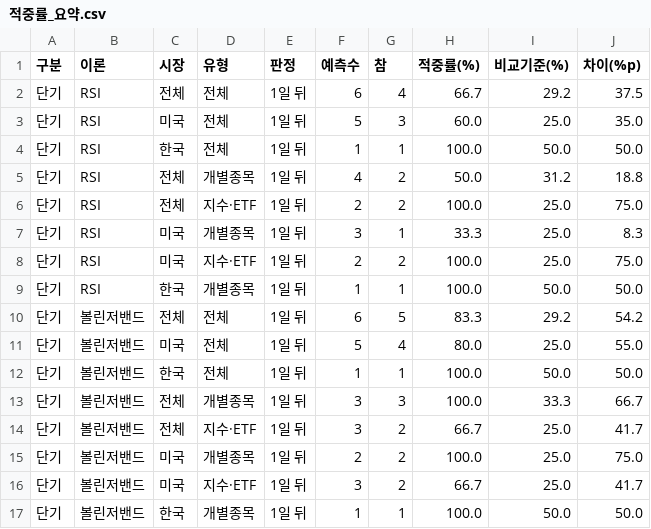
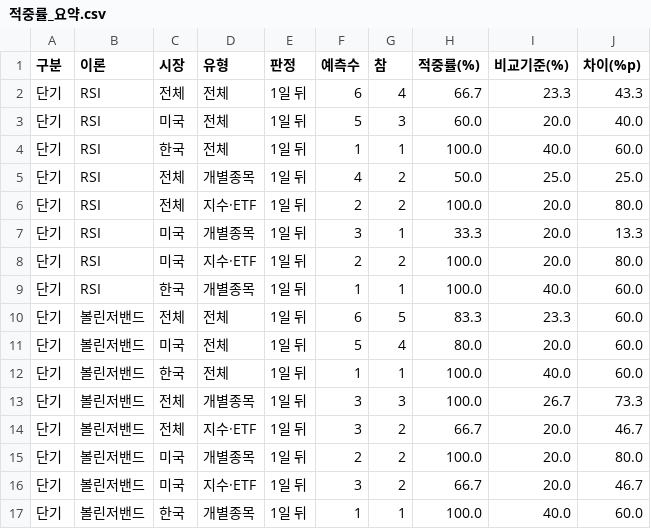
Before and after one commit to strongcat123/trade-theory-test, a CSV file: results/적중률_요약.csv, drawn as a sheet; only a part is shown; the diff covers the shown part only.

```diff
--- a/results/적중률_요약.csv
+++ b/results/적중률_요약.csv
@@ -1,17 +1,17 @@
 구분,이론,시장,유형,판정,예측수,참,적중률(%),비교기준(%),차이(%p)
-단기,RSI,전체,전체,1일 뒤,6,4,66.7,29.2,37.5
-단기,RSI,미국,전체,1일 뒤,5,3,60.0,25.0,35.0
-단기,RSI,한국,전체,1일 뒤,1,1,100.0,50.0,50.0
-단기,RSI,전체,개별종목,1일 뒤,4,2,50.0,31.2,18.8
-단기,RSI,전체,지수·ETF,1일 뒤,2,2,100.0,25.0,75.0
-단기,RSI,미국,개별종목,1일 뒤,3,1,33.3,25.0,8.3
-단기,RSI,미국,지수·ETF,1일 뒤,2,2,100.0,25.0,75.0
-단기,RSI,한국,개별종목,1일 뒤,1,1,100.0,50.0,50.0
-단기,볼린저밴드,전체,전체,1일 뒤,6,5,83.3,29.2,54.2
-단기,볼린저밴드,미국,전체,1일 뒤,5,4,80.0,25.0,55.0
-단기,볼린저밴드,한국,전체,1일 뒤,1,1,100.0,50.0,50.0
-단기,볼린저밴드,전체,개별종목,1일 뒤,3,3,100.0,33.3,66.7
-단기,볼린저밴드,전체,지수·ETF,1일 뒤,3,2,66.7,25.0,41.7
-단기,볼린저밴드,미국,개별종목,1일 뒤,2,2,100.0,25.0,75.0
-단기,볼린저밴드,미국,지수·ETF,1일 뒤,3,2,66.7,25.0,41.7
-단기,볼린저밴드,한국,개별종목,1일 뒤,1,1,100.0,50.0,50.0
+단기,RSI,전체,전체,1일 뒤,6,4,66.7,23.3,43.3
+단기,RSI,미국,전체,1일 뒤,5,3,60.0,20.0,40.0
+단기,RSI,한국,전체,1일 뒤,1,1,100.0,40.0,60.0
+단기,RSI,전체,개별종목,1일 뒤,4,2,50.0,25.0,25.0
+단기,RSI,전체,지수·ETF,1일 뒤,2,2,100.0,20.0,80.0
+단기,RSI,미국,개별종목,1일 뒤,3,1,33.3,20.0,13.3
+단기,RSI,미국,지수·ETF,1일 뒤,2,2,100.0,20.0,80.0
+단기,RSI,한국,개별종목,1일 뒤,1,1,100.0,40.0,60.0
+단기,볼린저밴드,전체,전체,1일 뒤,6,5,83.3,23.3,60.0
+단기,볼린저밴드,미국,전체,1일 뒤,5,4,80.0,20.0,60.0
+단기,볼린저밴드,한국,전체,1일 뒤,1,1,100.0,40.0,60.0
+단기,볼린저밴드,전체,개별종목,1일 뒤,3,3,100.0,26.7,73.3
+단기,볼린저밴드,전체,지수·ETF,1일 뒤,3,2,66.7,20.0,46.7
+단기,볼린저밴드,미국,개별종목,1일 뒤,2,2,100.0,20.0,80.0
+단기,볼린저밴드,미국,지수·ETF,1일 뒤,3,2,66.7,20.0,46.7
+단기,볼린저밴드,한국,개별종목,1일 뒤,1,1,100.0,40.0,60.0
```
Also changed, not shown: 6 added rows and 34 edited cells elsewhere in this file, results/중기_예측기록.csv, 1 other file.
